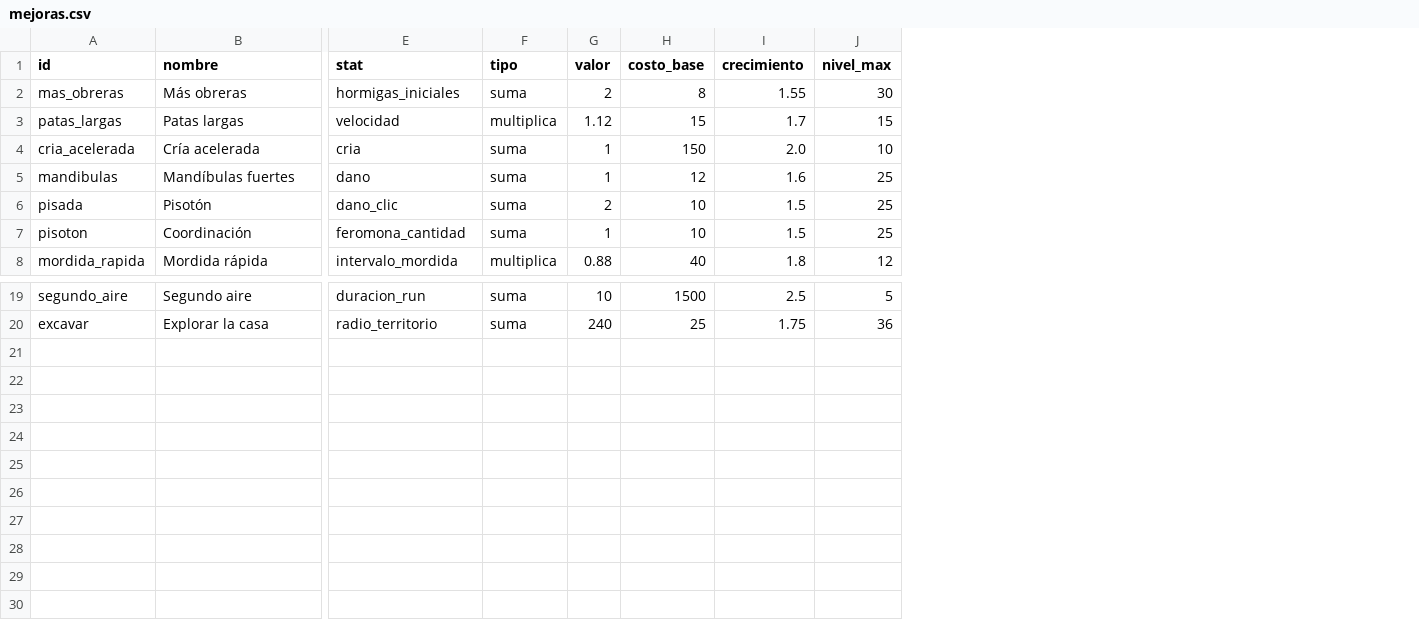
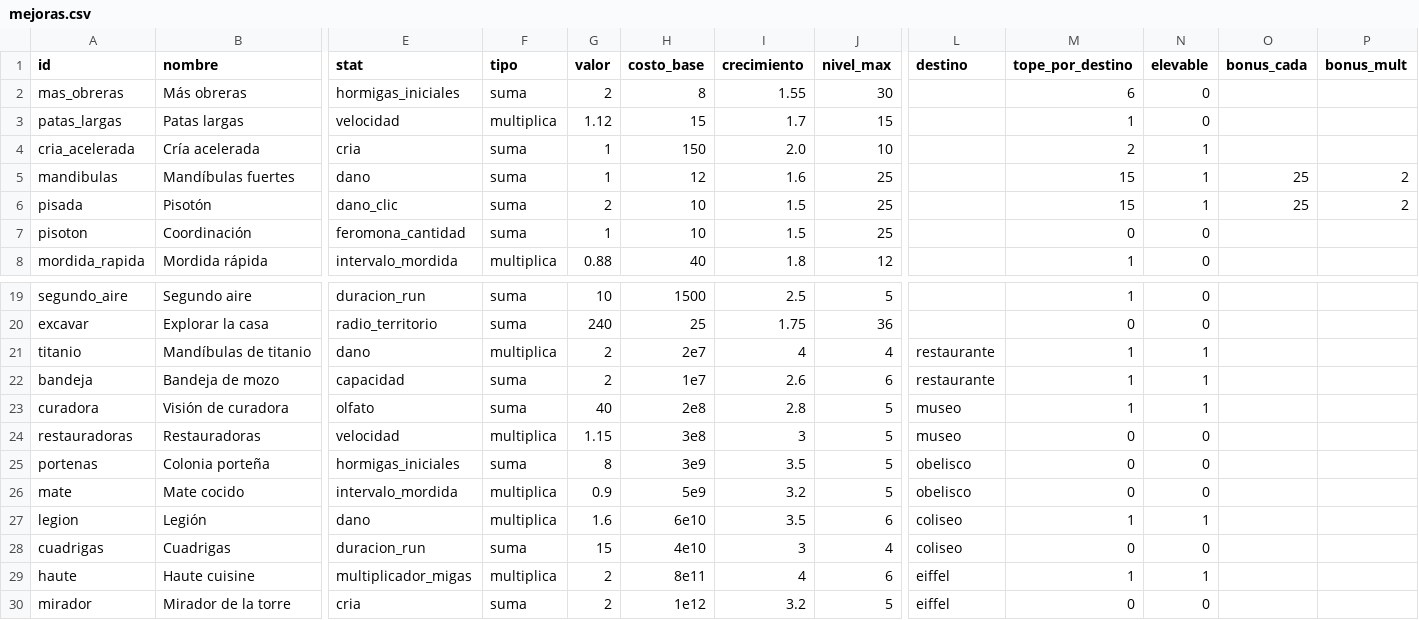
Before and after one commit to lucotuco/hormigas, a CSV file: datos/mejoras.csv, drawn as a sheet; only a part is shown, gaps mark what is left out; rows hold the shown columns only; the diff names each change by its address in the sheet, - before the commit and + after, or states it on an @@ line.

```diff
--- a/datos/mejoras.csv
+++ b/datos/mejoras.csv
+column L (destino), empty
+column M (tope_por_destino), rows 2-8: 6 | 1 | 2 | 15 | 15 | 0 | 1; rows 19-20: 1 | 0
+column N (elevable), rows 2-8: 0 | 0 | 1 | 1 | 1 | 0 | 0; rows 19-20: 0 | 0
+column O (bonus_cada), rows 5-6: 25 | 25
+column P (bonus_mult), rows 5-6: 2 | 2
+row 21: titanio | Mandíbulas de titanio | dano | multiplica | 2 | 2e7 | 4 | 4 | restaurante | 1 | 1
+row 22: bandeja | Bandeja de mozo | capacidad | suma | 2 | 1e7 | 2.6 | 6 | restaurante | 1 | 1
+row 23: curadora | Visión de curadora | olfato | suma | 40 | 2e8 | 2.8 | 5 | museo | 1 | 1
+row 24: restauradoras | Restauradoras | velocidad | multiplica | 1.15 | 3e8 | 3 | 5 | museo | 0 | 0
+row 25: portenas | Colonia porteña | hormigas_iniciales | suma | 8 | 3e9 | 3.5 | 5 | obelisco | 0 | 0
+row 26: mate | Mate cocido | intervalo_mordida | multiplica | 0.9 | 5e9 | 3.2 | 5 | obelisco | 0 | 0
+row 27: legion | Legión | dano | multiplica | 1.6 | 6e10 | 3.5 | 6 | coliseo | 1 | 1
+row 28: cuadrigas | Cuadrigas | duracion_run | suma | 15 | 4e10 | 3 | 4 | coliseo | 0 | 0
+row 29: haute | Haute cuisine | multiplicador_migas | multiplica | 2 | 8e11 | 4 | 6 | eiffel | 1 | 1
+row 30: mirador | Mirador de la torre | cria | suma | 2 | 1e12 | 3.2 | 5 | eiffel | 0 | 0
```
Also changed, not shown: 17 other files.
